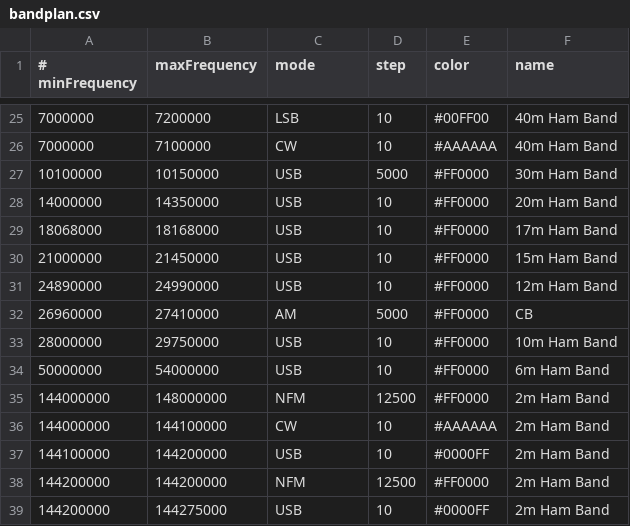
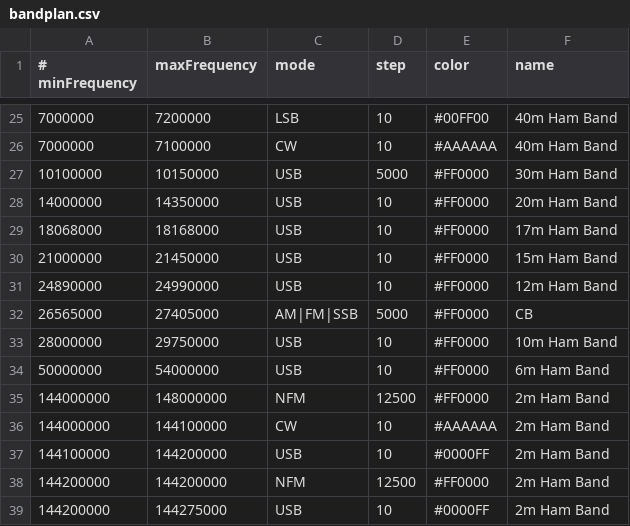
Before and after one commit to gqrx-sdr/gqrx, a CSV file: resources/bandplan.csv, drawn as a sheet; only a part is shown, gaps mark what is left out.

```diff
--- a/resources/bandplan.csv
+++ b/resources/bandplan.csv
@@ -31,3 +31,3 @@
 24890000,24990000,USB,10,#FF0000,12m Ham Band
-26960000,27410000,AM,5000,#FF0000,CB
+26565000,27405000,AM|FM|SSB,5000,#FF0000,CB
 28000000,29750000,USB,10,#FF0000,10m Ham Band
```
Also changed, not shown: 1 other file.
